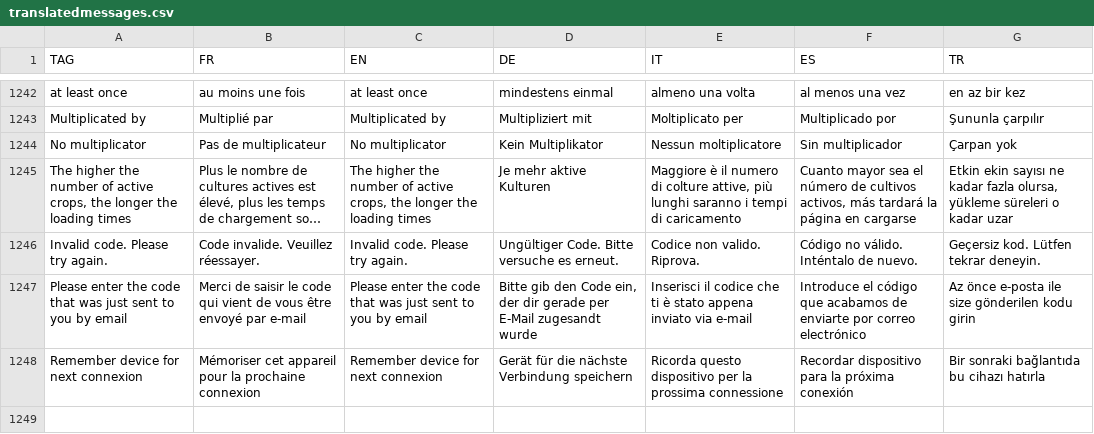
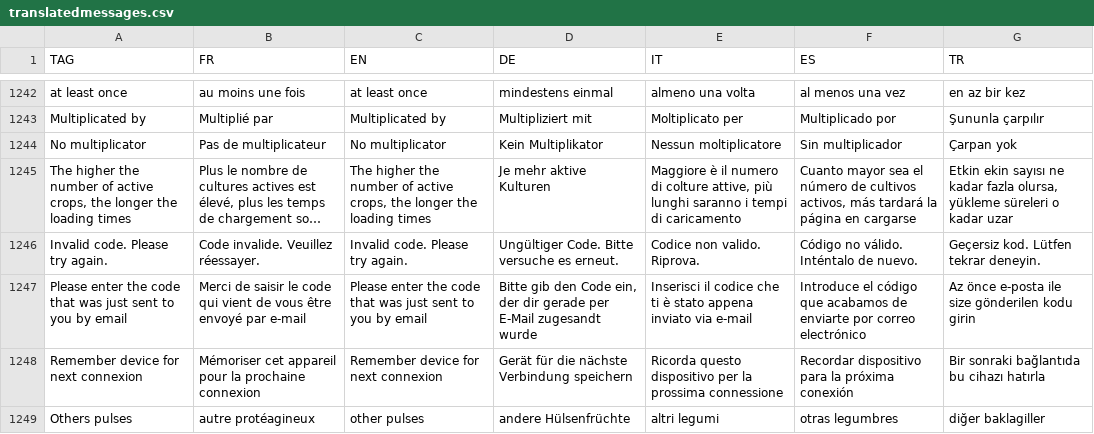
Before and after one commit to hyperplanning/hyperassets, a CSV file: translatedmessages.csv, drawn as a sheet; only a part is shown, gaps mark what is left out; long unchanged cells end in …; the diff names each change by its address in the sheet, - before the commit and + after, or states it on an @@ line.

Commit message:
Update translations in translatedmessages.csv

```diff
--- a/translatedmessages.csv
+++ b/translatedmessages.csv
+row 1249: Others pulses | autre protéagineux | other pulses | andere Hülsenfrüchte | altri legumi | otras legumbres | diğer baklagiller
```
